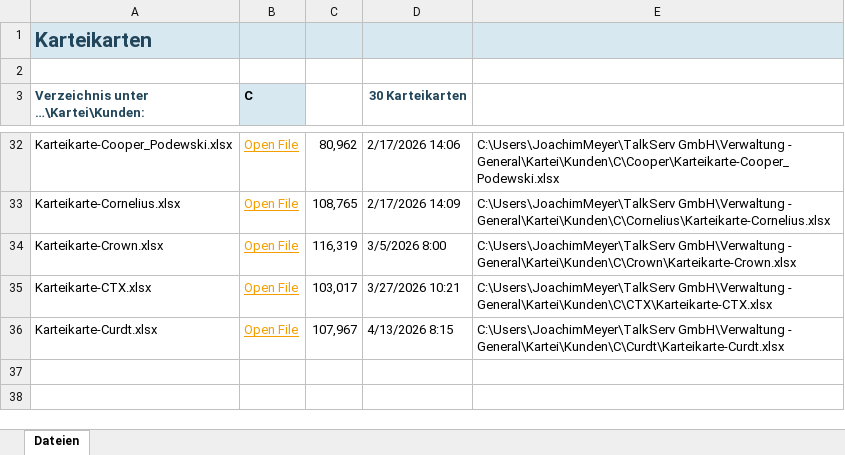
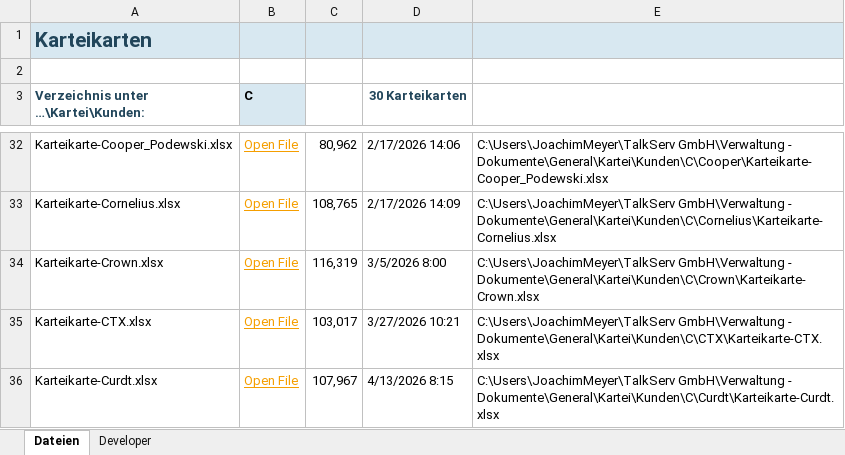
Before and after one commit to JoeMeyer9000/Faktura3, an Excel workbook: KKConverter.xlsm, sheet Dateien, drawn as a sheet; only a part is shown, gaps mark what is left out; values as stored, in another font and other column widths than the file's, no borders; charts and pictures and table styles not drawn; the diff covers the shown part only; the diff names each change by its address in the sheet, - before the commit and + after, or states it on an @@ line.

```diff
--- a/KKConverter.xlsm (sheet Dateien)
+++ b/KKConverter.xlsm (sheet Dateien)
@@ sheet tab unhidden: Developer @@
-E32: …GmbH\Verwaltung - General\Kartei\Kunden\C\Cooper\Karteikarte-Cooper_Podewski.xlsx
+E32: …GmbH\Verwaltung - Dokumente\General\Kartei\Kunden\C\Cooper\Karteikarte-Cooper_Podewski.xlsx
-E33: …GmbH\Verwaltung - General\Kartei\Kunden\C\Cornelius\Karteikarte-Cornelius.xlsx
+E33: …GmbH\Verwaltung - Dokumente\General\Kartei\Kunden\C\Cornelius\Karteikarte-Cornelius.xlsx
-E34: …GmbH\Verwaltung - General\Kartei\Kunden\C\Crown\Karteikarte-Crown.xlsx
+E34: …GmbH\Verwaltung - Dokumente\General\Kartei\Kunden\C\Crown\Karteikarte-Crown.xlsx
-E35: …GmbH\Verwaltung - General\Kartei\Kunden\C\CTX\Karteikarte-CTX.xlsx
+E35: …GmbH\Verwaltung - Dokumente\General\Kartei\Kunden\C\CTX\Karteikarte-CTX.xlsx
-E36: …GmbH\Verwaltung - General\Kartei\Kunden\C\Curdt\Karteikarte-Curdt.xlsx
+E36: …GmbH\Verwaltung - Dokumente\General\Kartei\Kunden\C\Curdt\Karteikarte-Curdt.xlsx
```
Also changed, not shown: 25 edited cells elsewhere in this sheet, 1 other file.
